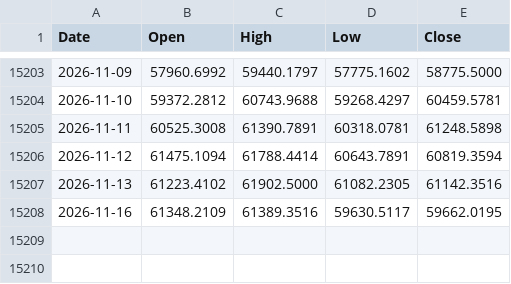
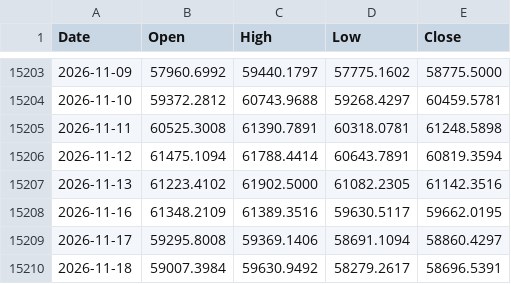
Before and after one commit to muneon0726-create/automation-market, a CSV file: data/nkx.csv, drawn as a sheet; only a part is shown, gaps mark what is left out; the diff names each change by its address in the sheet, - before the commit and + after, or states it on an @@ line.

```diff
--- a/data/nkx.csv
+++ b/data/nkx.csv
+row 15209: 2026-11-17 | 59295.8008 | 59369.1406 | 58691.1094 | 58860.4297
+row 15210: 2026-11-18 | 59007.3984 | 59630.9492 | 58279.2617 | 58696.5391
```
Also changed, not shown: data/2802.csv, data/6146.csv, 14 other files.
